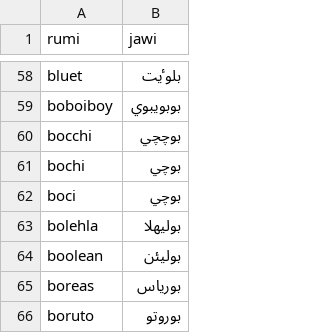
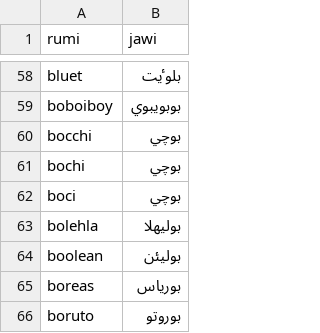
Before and after one commit to niskala5570/penjawi_sarikata, a TSV file: Kamus/kamus-niskala.tsv, drawn as a sheet; only a part is shown, gaps mark what is left out.

Commit message:
bocchi بوچچي > بوچي
Aku lalu dekat Temerloh, Wagga Wagga Avenue jawinya dieja "واݢا واݢا اۏينيو". Jadi aku rasa logik ni juga terpakai untuk kata nama yang bergugusan huruf benar sedemikian

```diff
--- a/Kamus/kamus-niskala.tsv
+++ b/Kamus/kamus-niskala.tsv
@@ -59,3 +59,3 @@ bluet	بلوٴيت
 boboiboy	بوبويبوي
-bocchi	بوچچي
+bocchi	بوچي
 bochi	بوچي
```
